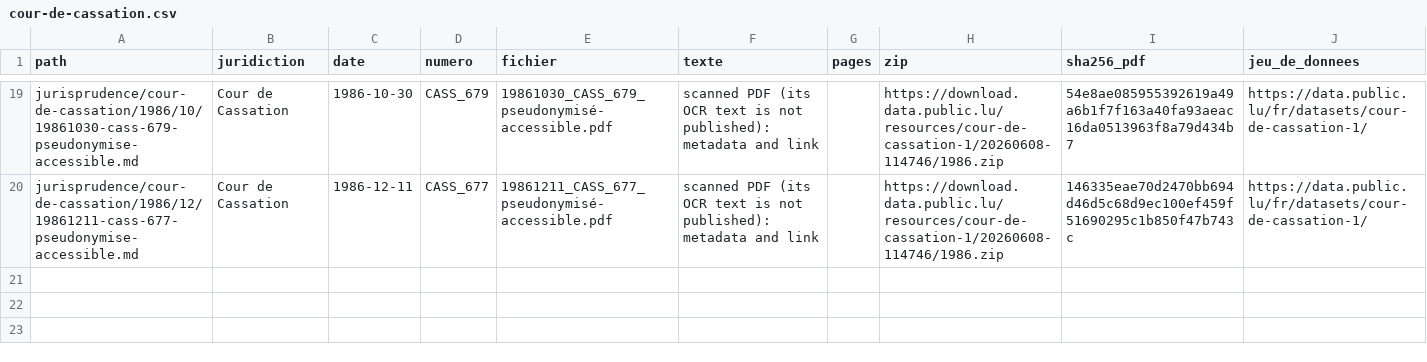
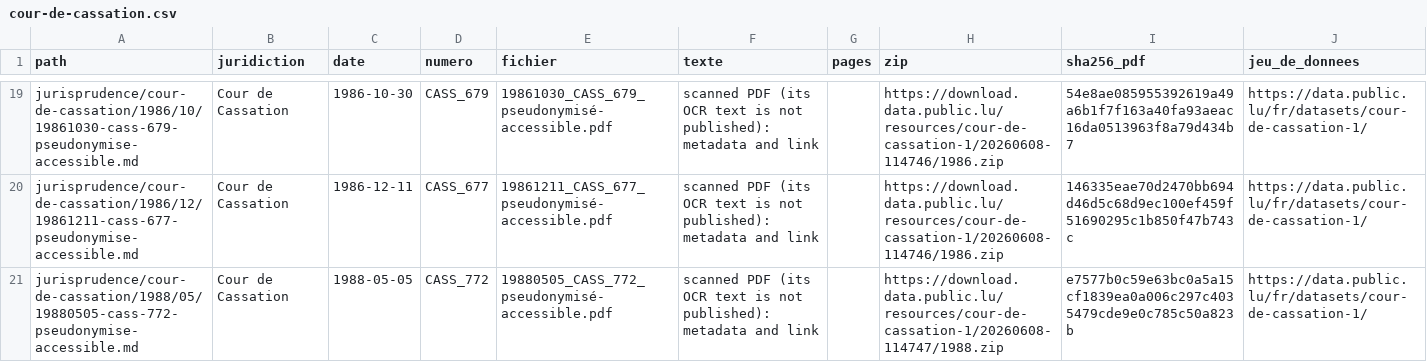
Before and after one commit to lexifina/luxembourg-law, a CSV file: data/jurisprudence/cour-de-cassation.csv, drawn as a sheet; only a part is shown, gaps mark what is left out; the diff names each change by its address in the sheet, - before the commit and + after, or states it on an @@ line.

Commit message:
Liste des décisions : Cour de Cassation (20 décisions)
Kind: documentation
In-force: 2026-11-13

```diff
--- a/data/jurisprudence/cour-de-cassation.csv
+++ b/data/jurisprudence/cour-de-cassation.csv
+row 21: jurisprudence/cour-de-cassation/1988/05/19880505-cass-772-pseudonymise-accessible.md | Cour de Cassation | 1988-05-05 | CASS_772 | 19880505_CASS_772_pseudonymisé-accessible.pdf | scanned PDF (its OCR text is not published): metadata and link |  | https://download.data.public.lu/resources/cour-de-cassation-1/20260608-114747/1988.zip | e7577b0c59e63bc0a5a15cf1839ea0a006c297c4035479cde9e0c785c50a823b | https://data.public.lu/fr/datasets/cour-de-cassation-1/
```
